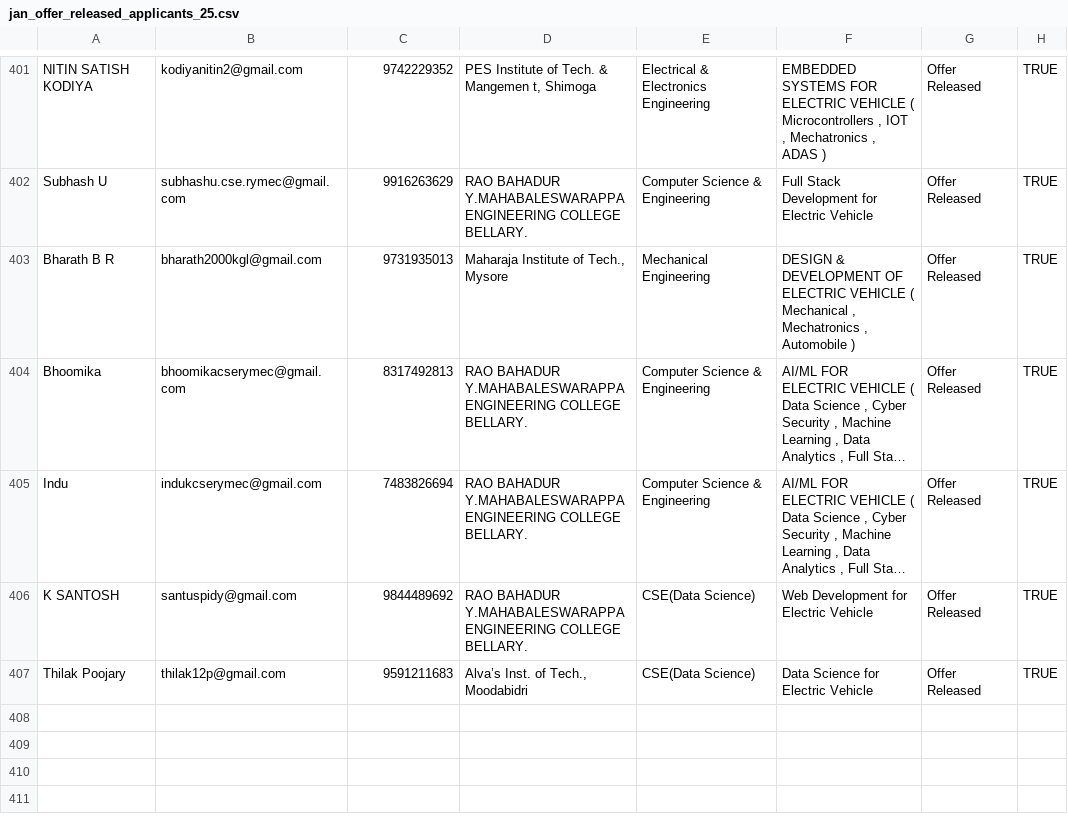
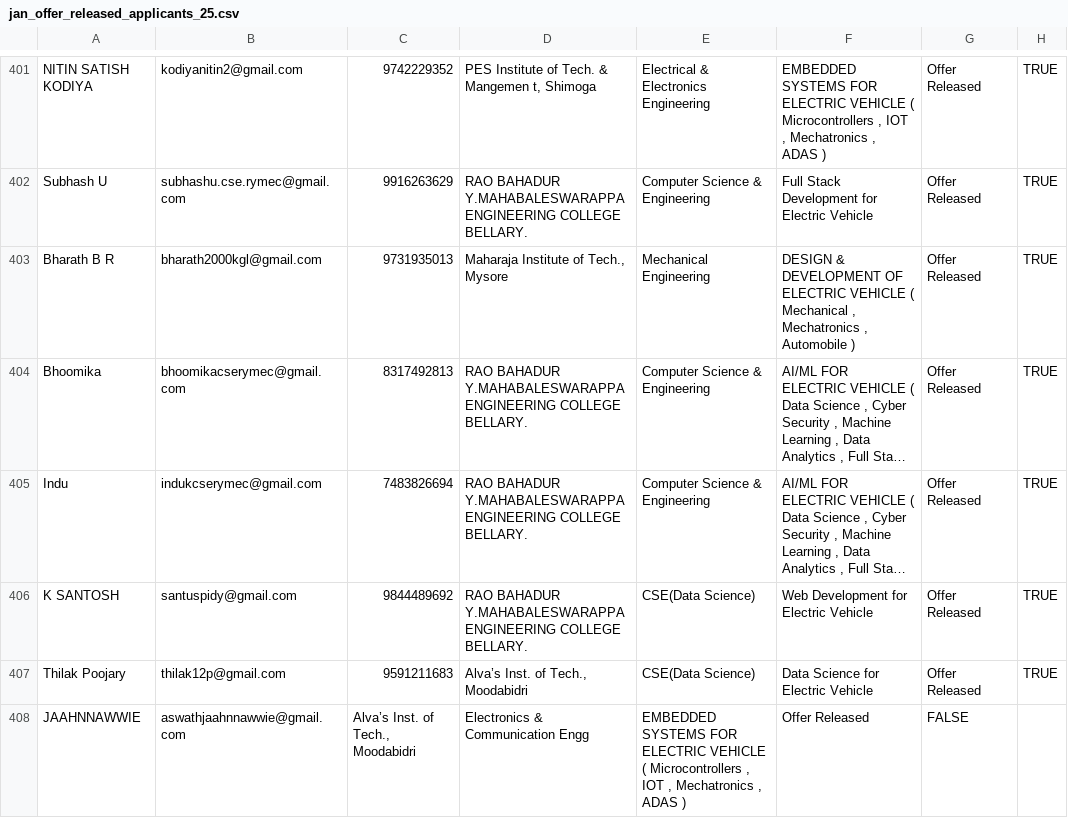
Before and after one commit to ayushgayakwad/visionastraa-website, a CSV file: VTU EV Internship Offer Letters/jan_offer_released_applicants_25.csv, drawn as a sheet; only a part is shown, gaps mark what is left out; long unchanged cells end in …; the diff names each change by its address in the sheet, - before the commit and + after, or states it on an @@ line.

Commit message:
Updates

```diff
--- a/VTU EV Internship Offer Letters/jan_offer_released_applicants_25.csv
+++ b/VTU EV Internship Offer Letters/jan_offer_released_applicants_25.csv
+row 408: JAAHNNAWWIE | aswathjaahnnawwie@gmail.com | Alva’s Inst. of Tech., Moodabidri | Electronics & Communication Engg | EMBEDDED SYSTEMS FOR ELECTRIC VEHICLE ( Microcontrollers , IOT , Mechatronics , ADAS ) | Offer Released | FALSE
```
